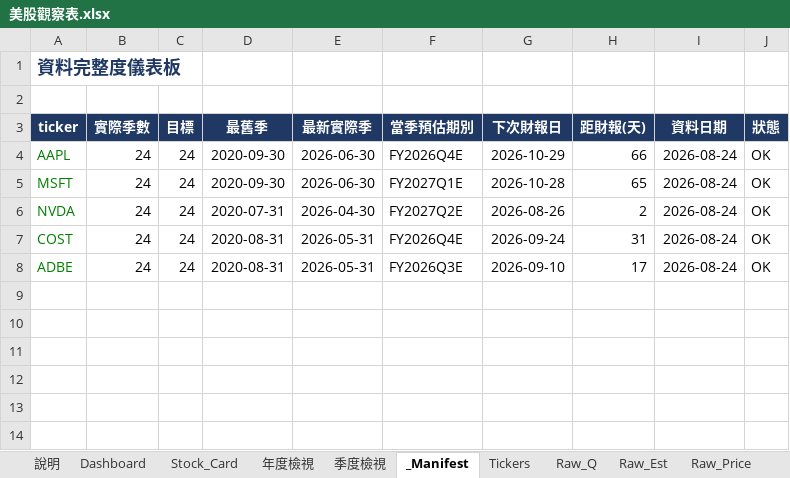
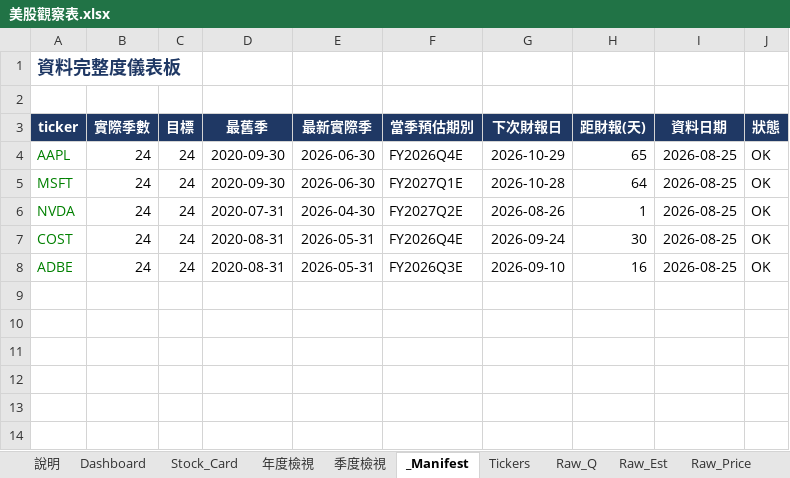
Before and after one commit to Kira11-ja/stocktracker, an Excel workbook: 美股觀察表.xlsx, sheet _Manifest, drawn as a sheet; only a part is shown; values as stored, in another font and other column widths than the file's, no borders; conditional formats not drawn; the diff names each change by its address in the sheet, - before the commit and + after, or states it on an @@ line.

```diff
--- a/美股觀察表.xlsx (sheet _Manifest)
+++ b/美股觀察表.xlsx (sheet _Manifest)
-H4 (距財報(天)): 66
+H4 (距財報(天)): 65
-I4:I8 (資料日期): 2026-08-24
+I4:I8 (資料日期): 2026-08-25
-H5 (距財報(天)): 65
+H5 (距財報(天)): 64
-H6 (距財報(天)): 2
+H6 (距財報(天)): 1
-H7 (距財報(天)): 31
+H7 (距財報(天)): 30
-H8 (距財報(天)): 17
+H8 (距財報(天)): 16
```
Also changed, not shown: sheet Dashboard, sheet Raw_Price, sheet Raw_Est, sheet Stock_Card, sheet 年度檢視, 3 other files.
